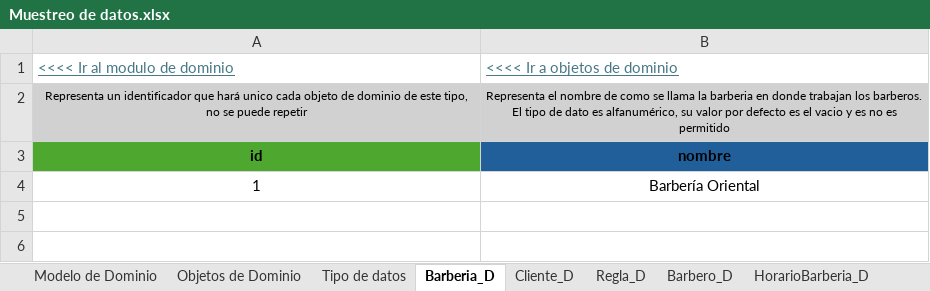
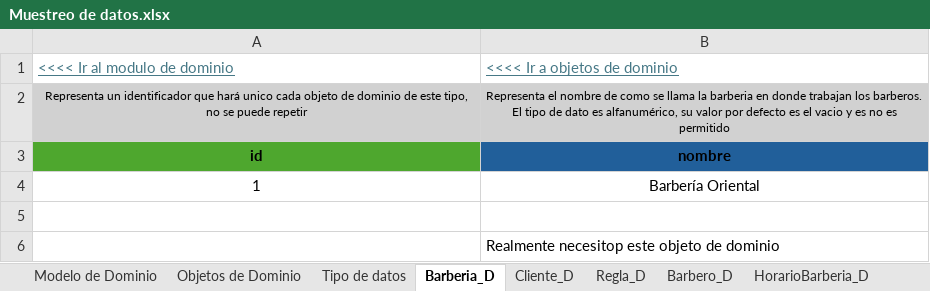
Before and after one commit to Leandro-Gomez-12345/Proyecto-extra-clase-DOO, an Excel workbook: Muestreo de datos.xlsx, sheet Barberia_D, drawn as a sheet; values as stored, in another font and other column widths than the file's, no borders; the diff names each change by its address in the sheet, - before the commit and + after, or states it on an @@ line.

```diff
--- a/Muestreo de datos.xlsx (sheet Barberia_D)
+++ b/Muestreo de datos.xlsx (sheet Barberia_D)
+row 5: (empty)
+row 6:  | Realmente necesitop este objeto de dominio
```
Also changed, not shown: sheet Agenda_D, sheet Descanso_D, sheet CitaServicio_D, sheet Cita_D, sheet Barbero_D, sheet Bloqueo_D, 3 more sheets, other sheet tabs, charts or pictures, 1 other file.
